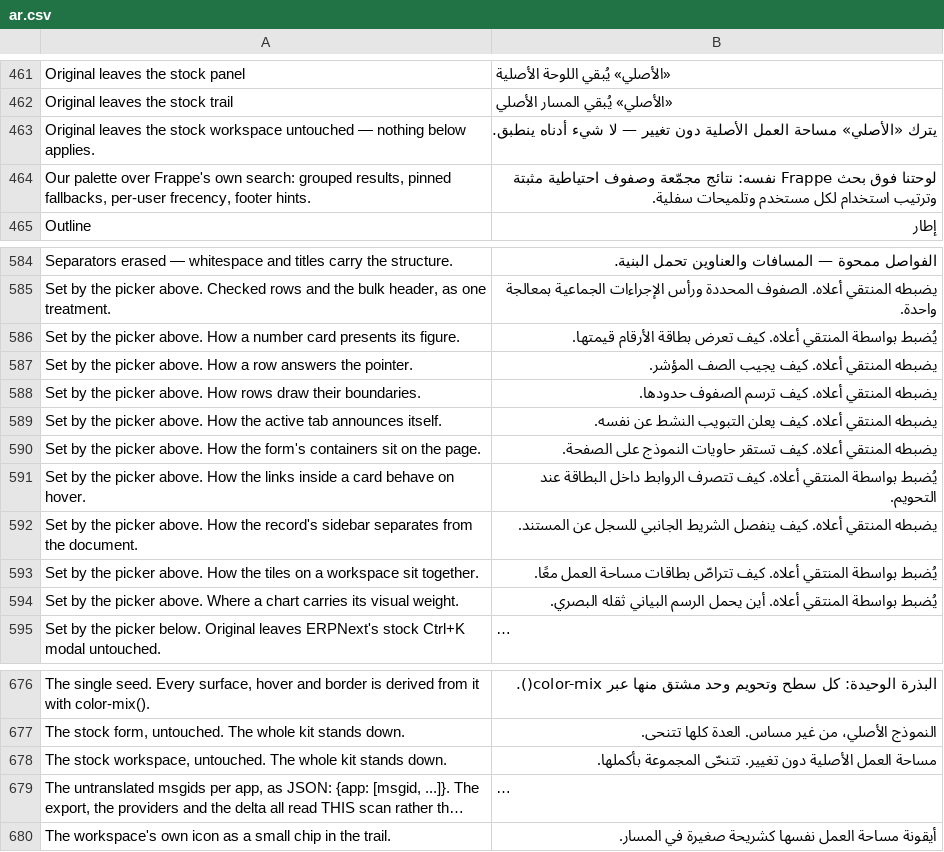
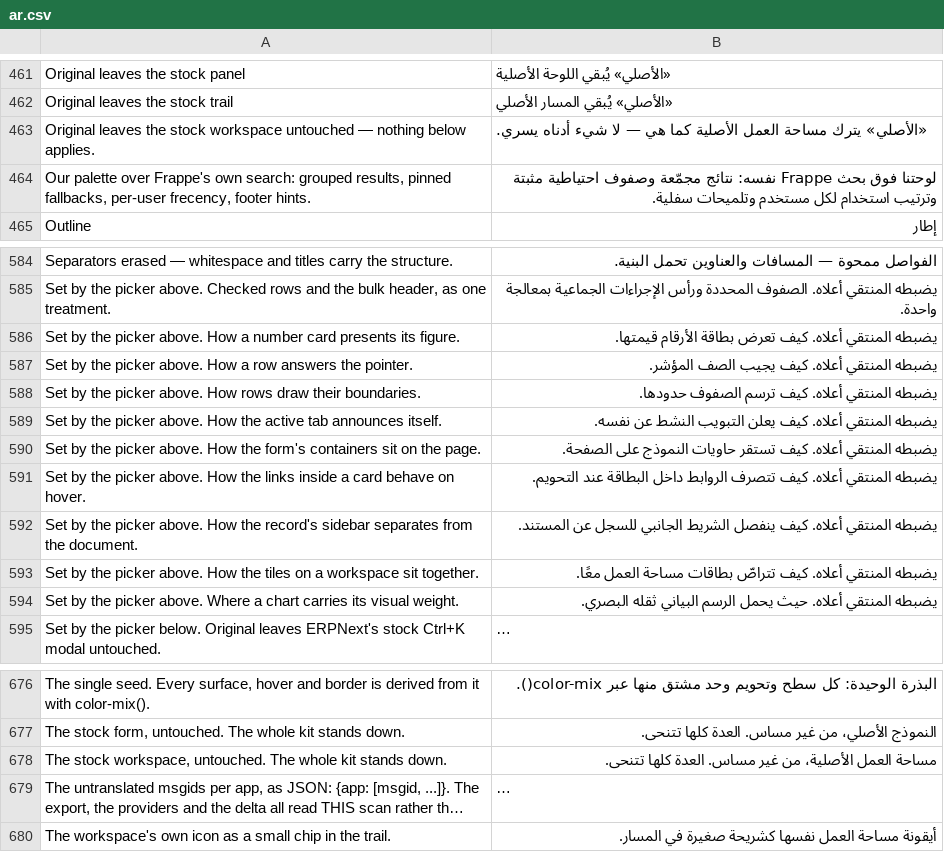
Before and after one commit to Bunood/bunood-theme, a CSV file: bunood_theme/translations/ar.csv, drawn as a sheet; only a part is shown, gaps mark what is left out; long unchanged cells end in …; the diff names each change by its address in the sheet, - before the commit and + after, or states it on an @@ line.

Commit message:
i18n(ar): align six item-25 strings to house style and de-fuzz
The six #, fuzzy Arabic entries added in item 25 were correct Arabic
but off-convention — the same fact rendered in different words than a
shipped sibling already uses.

Four "Set by the picker above." strings used the passive
«يُضبط بواسطة المنتقي أعلاه.»; the six shipped siblings (list, form,
tabs, sidebar, rows) use the active «يضبطه المنتقي أعلاه.». Two
"Original / stock … untouched" strings had re-worded a template the
list and form kits already ship verbatim — "untouched" as كما هي /
من غير مساس, "the whole kit" as العدة, verb يسري. Aligned all six to
precedent, and corrected the interrogative أين to the relative حيث in
the chart entry.

Now human-reviewed, so the #, fuzzy flag is removed on all six.
translations/ar.csv regenerated via `npm run i18n:emit`.

```diff
--- a/bunood_theme/translations/ar.csv
+++ b/bunood_theme/translations/ar.csv
-B463: يترك «الأصلي» مساحة العمل الأصلية دون تغيير — لا شيء أدناه ينطبق.
+B463: «الأصلي» يترك مساحة العمل الأصلية كما هي — لا شيء أدناه يسري.
-B586: يُضبط بواسطة المنتقي أعلاه.…
+B586: يضبطه المنتقي أعلاه.…
-B591: يُضبط بواسطة المنتقي أعلاه.…
+B591: يضبطه المنتقي أعلاه.…
-B593: يُضبط بواسطة المنتقي أعلاه.…
+B593: يضبطه المنتقي أعلاه.…
-B594: يُضبط بواسطة المنتقي أعلاه. أين يحمل الرسم…
+B594: يضبطه المنتقي أعلاه. حيث يحمل الرسم…
-B678: مساحة العمل الأصلية دون تغيير. تتنحّى المجموعة بأكملها.
+B678: مساحة العمل الأصلية، من غير مساس. العدة كلها تتنحى.
```
Also changed, not shown: 1 other file.
